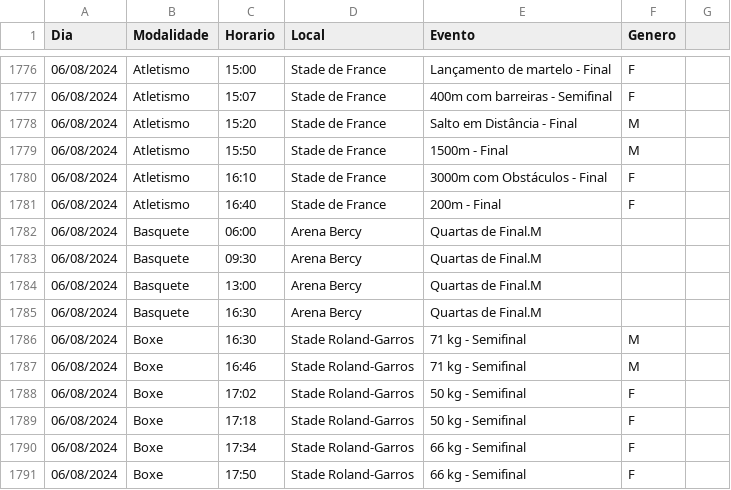
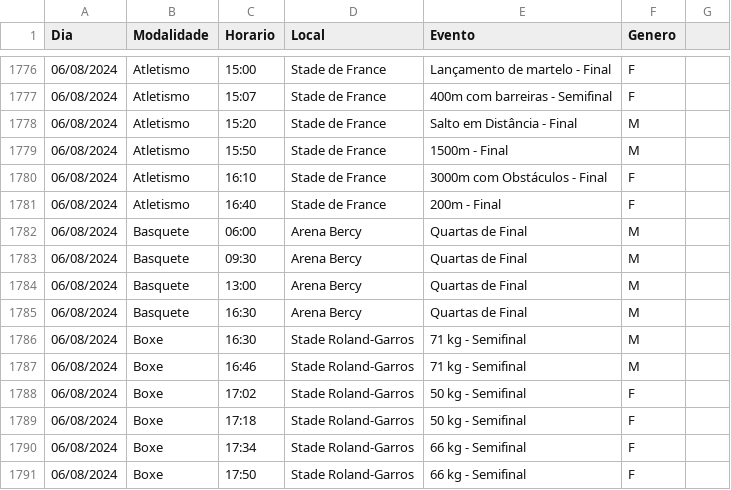
Before and after one commit to leandroohsr/MC656, a CSV file: src/assets/Dados/dados.csv, drawn as a sheet; only a part is shown, gaps mark what is left out.

Commit message:
Update dados.csv

```diff
--- a/src/assets/Dados/dados.csv
+++ b/src/assets/Dados/dados.csv
@@ -1781,6 +1781,6 @@ Dia,Modalidade,Horario,Local,Evento,Genero
 06/08/2024,Atletismo,16:40,Stade de France,200m - Final,F
-06/08/2024,Basquete,06:00,Arena Bercy,Quartas de Final.M
-06/08/2024,Basquete,09:30,Arena Bercy,Quartas de Final.M
-06/08/2024,Basquete,13:00,Arena Bercy,Quartas de Final.M
-06/08/2024,Basquete,16:30,Arena Bercy,Quartas de Final.M
+06/08/2024,Basquete,06:00,Arena Bercy,Quartas de Final,M
+06/08/2024,Basquete,09:30,Arena Bercy,Quartas de Final,M
+06/08/2024,Basquete,13:00,Arena Bercy,Quartas de Final,M
+06/08/2024,Basquete,16:30,Arena Bercy,Quartas de Final,M
 06/08/2024,Boxe,16:30,Stade Roland-Garros,71 kg - Semifinal,M
```
